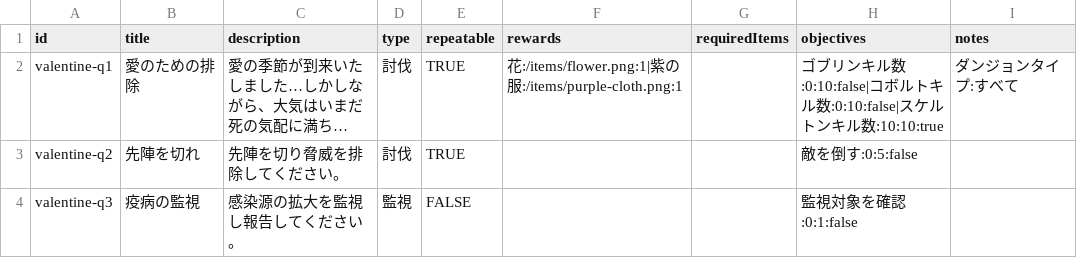
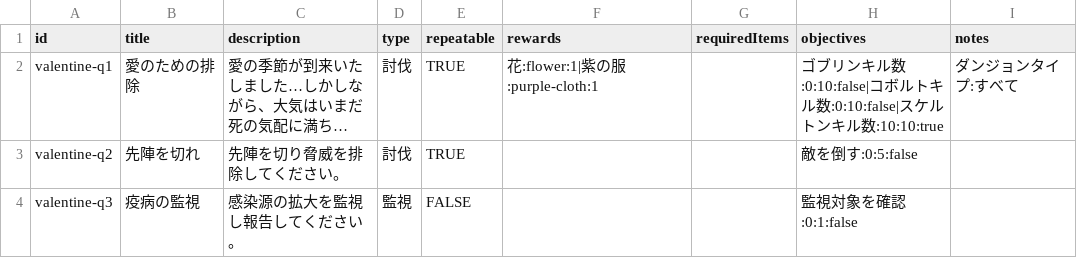
Before and after one commit to fumimasa-k/dad-wiki, a CSV file: data/quests/Valentine.csv, drawn as a sheet; long unchanged cells end in …; the diff names each change by its address in the sheet, - before the commit and + after, or states it on an @@ line.

Commit message:
バレンタインのクエスト情報画像パス省略化

```diff
--- a/data/quests/Valentine.csv
+++ b/data/quests/Valentine.csv
-F2 (rewards): 花:/items/flower.png:1|紫の服:/items/purple-cloth.png:1
+F2 (rewards): 花:flower:1|紫の服:purple-cloth:1
```
